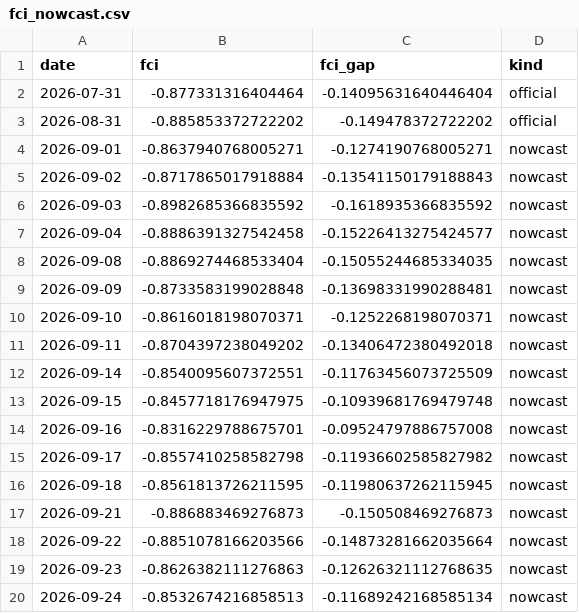
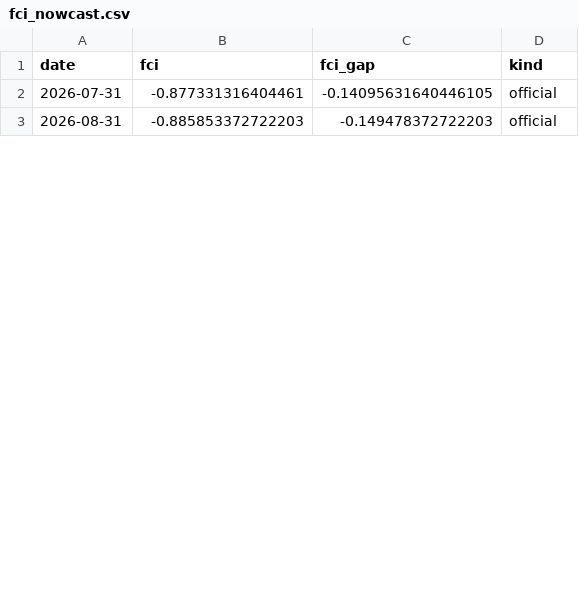
Before and after one commit to alp-simsek/fcistar, a CSV file: backend/data/output/fci_nowcast.csv, drawn as a sheet; only a part is shown; the diff covers the shown part only.

```diff
--- a/backend/data/output/fci_nowcast.csv
+++ b/backend/data/output/fci_nowcast.csv
@@ -1,20 +1,3 @@
 date,fci,fci_gap,kind
-2026-07-31,-0.877331316404464,-0.14095631640446404,official
-2026-08-31,-0.885853372722202,-0.149478372722202,official
-2026-09-01,-0.8637940768005271,-0.1274190768005271,nowcast
-2026-09-02,-0.8717865017918884,-0.13541150179188843,nowcast
-2026-09-03,-0.8982685366835592,-0.1618935366835592,nowcast
-2026-09-04,-0.8886391327542458,-0.15226413275424577,nowcast
-2026-09-08,-0.8869274468533404,-0.15055244685334035,nowcast
-2026-09-09,-0.8733583199028848,-0.13698331990288481,nowcast
-2026-09-10,-0.8616018198070371,-0.1252268198070371,nowcast
-2026-09-11,-0.8704397238049202,-0.13406472380492018,nowcast
-2026-09-14,-0.8540095607372551,-0.11763456073725509,nowcast
-2026-09-15,-0.8457718176947975,-0.10939681769479748,nowcast
-2026-09-16,-0.8316229788675701,-0.09524797886757008,nowcast
-2026-09-17,-0.8557410258582798,-0.11936602585827982,nowcast
-2026-09-18,-0.8561813726211595,-0.11980637262115945,nowcast
-2026-09-21,-0.886883469276873,-0.150508469276873,nowcast
-2026-09-22,-0.8851078166203566,-0.14873281662035664,nowcast
-2026-09-23,-0.8626382111276863,-0.12626321112768635,nowcast
-2026-09-24,-0.8532674216858513,-0.11689242168585134,nowcast
+2026-07-31,-0.877331316404461,-0.14095631640446105,official
+2026-08-31,-0.885853372722203,-0.149478372722203,official
```
Also changed, not shown: 1 added row, 3 removed rows and 45 edited cells elsewhere in this file, backend/data/output/fci_components.csv, 1 other file.
